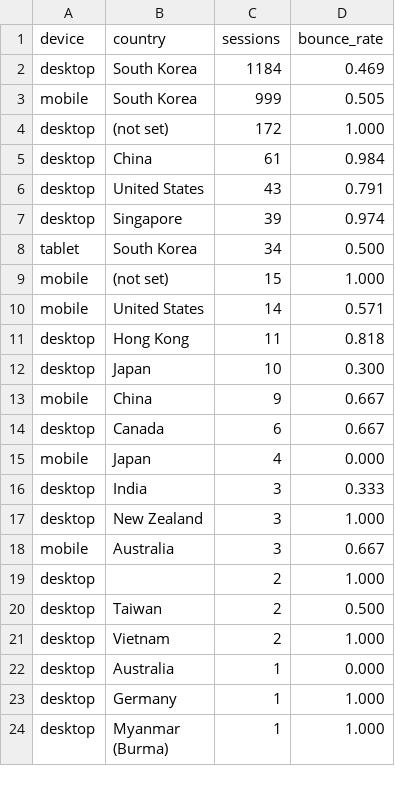
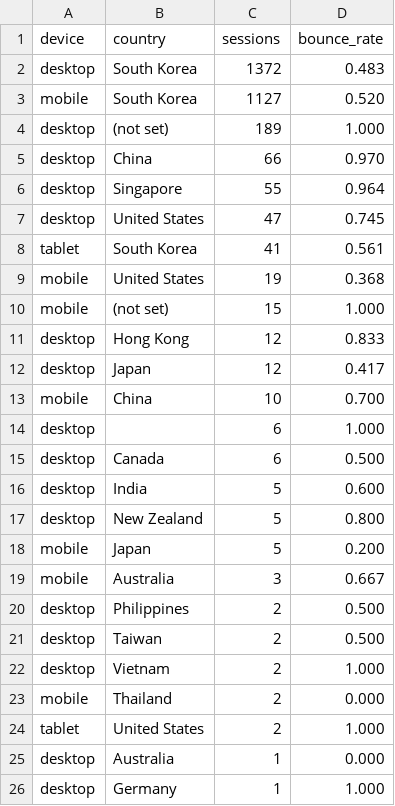
Before and after one commit to hwangtab/studio, a CSV file: docs/ga4-raw/device.csv, drawn as a sheet; only a part is shown; the shorter side is filled out with more unchanged rows; the diff covers the shown part only.

```diff
--- a/docs/ga4-raw/device.csv
+++ b/docs/ga4-raw/device.csv
@@ -1,22 +1,25 @@
 device,country,sessions,bounce_rate
-"desktop","South Korea",1184,0.469
-"mobile","South Korea",999,0.505
-"desktop","(not set)",172,1.000
-"desktop","China",61,0.984
-"desktop","United States",43,0.791
-"desktop","Singapore",39,0.974
-"tablet","South Korea",34,0.500
+"desktop","South Korea",1372,0.483
+"mobile","South Korea",1127,0.520
+"desktop","(not set)",189,1.000
+"desktop","China",66,0.970
+"desktop","Singapore",55,0.964
+"desktop","United States",47,0.745
+"tablet","South Korea",41,0.561
+"mobile","United States",19,0.368
 "mobile","(not set)",15,1.000
-"mobile","United States",14,0.571
-"desktop","Hong Kong",11,0.818
-"desktop","Japan",10,0.300
-"mobile","China",9,0.667
-"desktop","Canada",6,0.667
-"mobile","Japan",4,0.000
-"desktop","India",3,0.333
-"desktop","New Zealand",3,1.000
+"desktop","Hong Kong",12,0.833
+"desktop","Japan",12,0.417
+"mobile","China",10,0.700
+"desktop","",6,1.000
+"desktop","Canada",6,0.500
+"desktop","India",5,0.600
+"desktop","New Zealand",5,0.800
+"mobile","Japan",5,0.200
 "mobile","Australia",3,0.667
-"desktop","",2,1.000
+"desktop","Philippines",2,0.500
 "desktop","Taiwan",2,0.500
 "desktop","Vietnam",2,1.000
+"mobile","Thailand",2,0.000
+"tablet","United States",2,1.000
 "desktop","Australia",1,0.000
```
Also changed, not shown: 3 added rows, 3 removed rows and 1 edited cell elsewhere in this file, docs/ga4-raw/events.csv, docs/ga4-raw/landing.csv, 8 other files.
